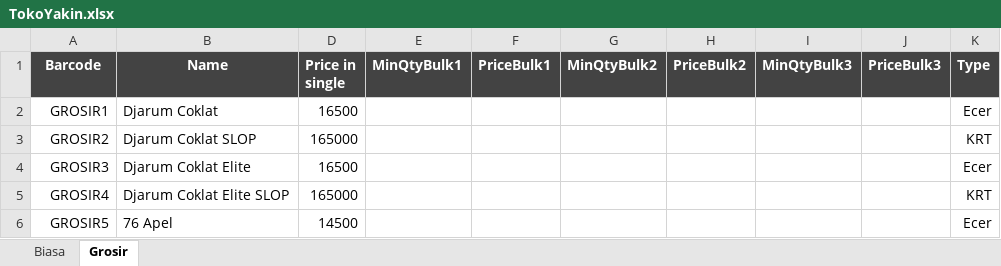
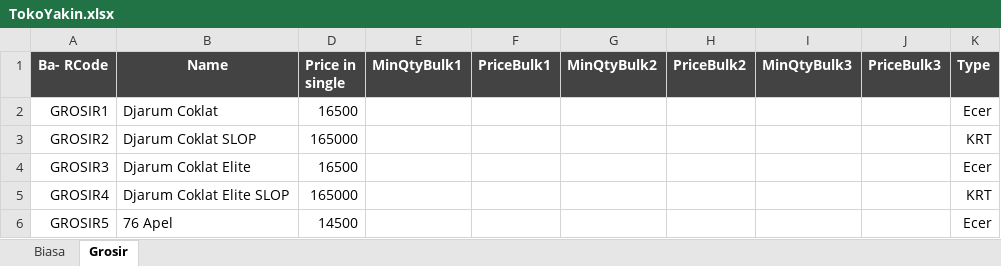
Before and after one commit to rudiath95/toko-yakin, an Excel workbook: TokoYakin.xlsx, sheet Grosir, drawn as a sheet; only a part is shown; values as stored, in another font and other column widths than the file's, no borders; charts and pictures and conditional formats not drawn; the diff names each change by its address in the sheet, - before the commit and + after, or states it on an @@ line.

```diff
--- a/TokoYakin.xlsx (sheet Grosir)
+++ b/TokoYakin.xlsx (sheet Grosir)
-A1: Barcode
+A1: Ba- RCode
```
Also changed, not shown: sheet Biasa.
